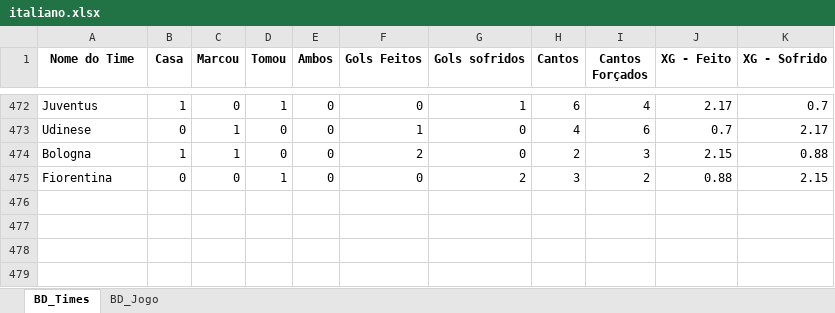
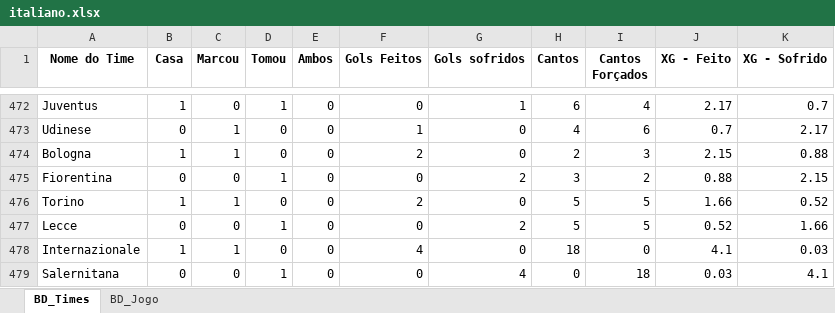
Before and after one commit to marcoscerqueira2603/pagina_apostas, an Excel workbook: italiano.xlsx, sheet BD_Times, drawn as a sheet; only a part is shown, gaps mark what is left out; values as stored, in another font and other column widths than the file's, no borders; the diff names each change by its address in the sheet, - before the commit and + after, or states it on an @@ line.

```diff
--- a/italiano.xlsx (sheet BD_Times)
+++ b/italiano.xlsx (sheet BD_Times)
+row 476: Torino | 1 | 1 | 0 | 0 | 2 | 0 | 5 | 5 | 1.66 | 0.52
+row 477: Lecce | 0 | 0 | 1 | 0 | 0 | 2 | 5 | 5 | 0.52 | 1.66
+row 478: Internazionale | 1 | 1 | 0 | 0 | 4 | 0 | 18 | 0 | 4.1 | 0.03
+row 479: Salernitana | 0 | 0 | 1 | 0 | 0 | 4 | 0 | 18 | 0.03 | 4.1
```
Also changed, not shown: sheet BD_Jogo, bundesliga.xlsx, espanhol.xlsx, 8 other files.
